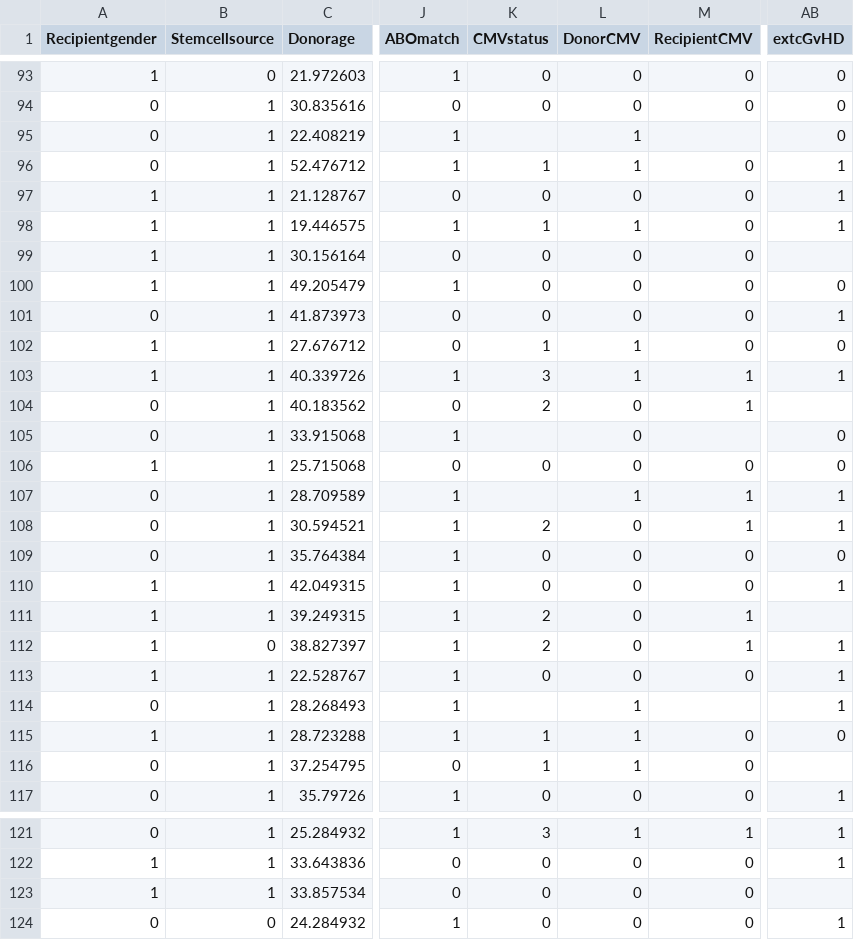
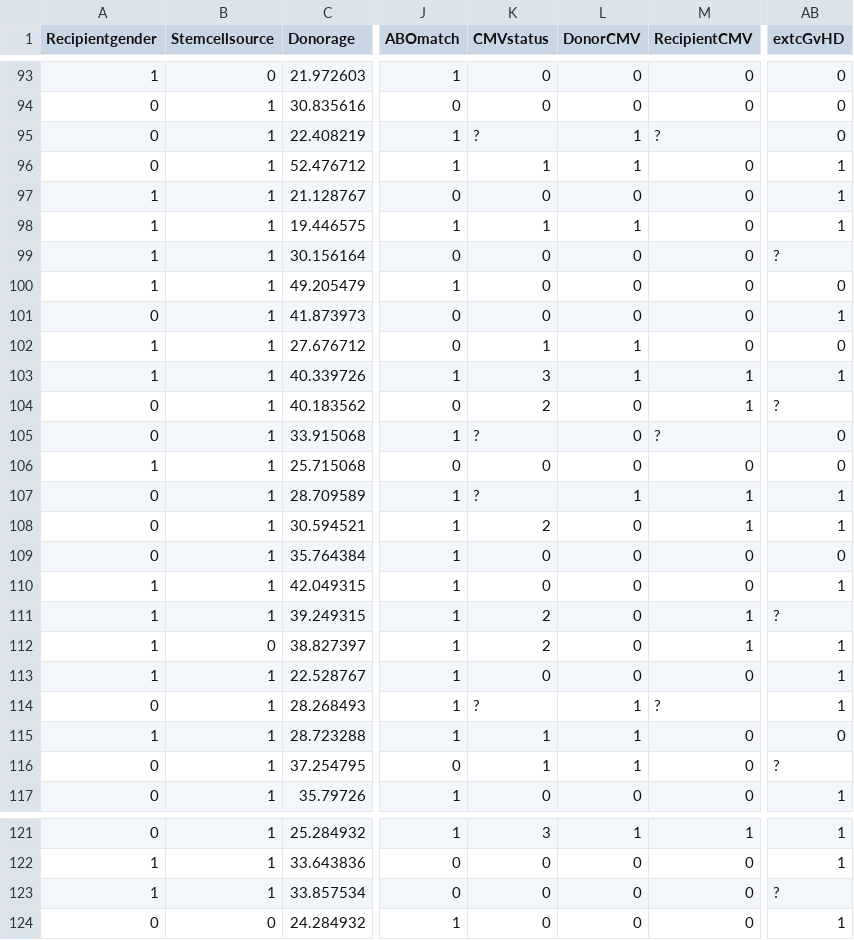
Before and after one commit to Samiatouile/Predicting_Sucess_Of_Pediatric8bone_Marrow_Transmplants_with_explainabale_ML-SHAP-, a CSV file: data/processed/bmt_dataset.csv, drawn as a sheet; only a part is shown, gaps mark what is left out; the diff covers the shown part only; the diff names each change by its address in the sheet, - before the commit and + after, or states it on an @@ line.

```diff
--- a/data/processed/bmt_dataset.csv
+++ b/data/processed/bmt_dataset.csv
-K95 (CMVstatus): (empty)
+K95 (CMVstatus): ?
-M95 (RecipientCMV): (empty)
+M95 (RecipientCMV): ?
-AB99 (extcGvHD): (empty)
+AB99 (extcGvHD): ?
-AB104 (extcGvHD): (empty)
+AB104 (extcGvHD): ?
-K105 (CMVstatus): (empty)
+K105 (CMVstatus): ?
-M105 (RecipientCMV): (empty)
+M105 (RecipientCMV): ?
-K107 (CMVstatus): (empty)
+K107 (CMVstatus): ?
-AB111 (extcGvHD): (empty)
+AB111 (extcGvHD): ?
-K114 (CMVstatus): (empty)
+K114 (CMVstatus): ?
-M114 (RecipientCMV): (empty)
+M114 (RecipientCMV): ?
-AB116 (extcGvHD): (empty)
+AB116 (extcGvHD): ?
-AB123 (extcGvHD): (empty)
+AB123 (extcGvHD): ?
```
Also changed, not shown: 57 edited cells elsewhere in this file, 1 other file.
